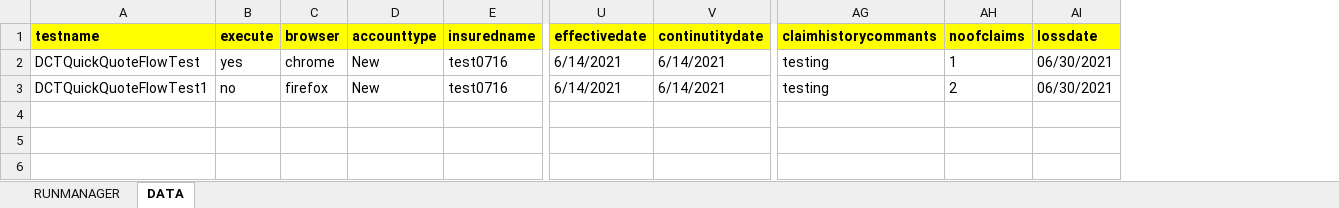
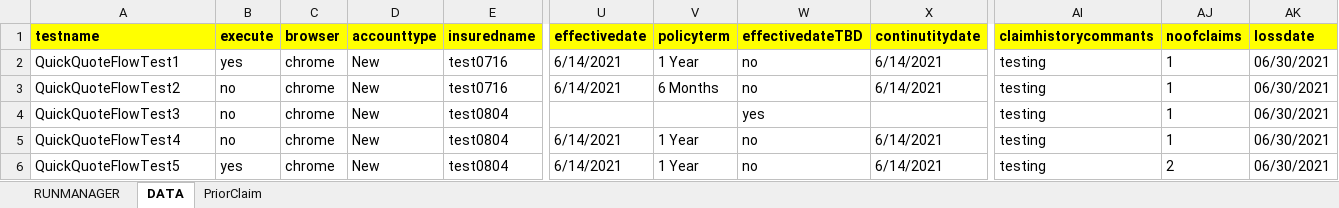
Before and after one commit to Bhuvanesh681/MyFramework, an Excel workbook: target/test-classes/excel/testdata.xlsx, sheet DATA, drawn as a sheet; only a part is shown, gaps mark what is left out; values as stored, in another font and other column widths than the file's, no borders; addresses are those after the commit; rows hold the shown columns only; the diff names each change by its address in the sheet, - before the commit and + after, or states it on an @@ line.

```diff
--- a/target/test-classes/excel/testdata.xlsx (sheet DATA)
+++ b/target/test-classes/excel/testdata.xlsx (sheet DATA)
+sheet tab: PriorClaim
+column V (policyterm), rows 2-3: 1 Year | 6 Months
+column W (effectivedateTBD), rows 2-3: no | no
-A2 (testname): DCTQuickQuoteFlowTest
+A2 (testname): QuickQuoteFlowTest1
-A3 (testname): DCTQuickQuoteFlowTest1
+A3 (testname): QuickQuoteFlowTest2
-C3 (browser): firefox
+C3 (browser): chrome
-AJ3 (noofclaims): 2
+AJ3 (noofclaims): 1
+row 4: QuickQuoteFlowTest3 | no | chrome | New | test0804 |  |  | yes |  | testing | 1 | 06/30/2021
+row 5: QuickQuoteFlowTest4 | no | chrome | New | test0804 | 6/14/2021 | 1 Year | no | 6/14/2021 | testing | 1 | 06/30/2021
+row 6: QuickQuoteFlowTest5 | yes | chrome | New | test0804 | 6/14/2021 | 1 Year | no | 6/14/2021 | testing | 2 | 06/30/2021
```
Also changed, not shown: sheet RUNMANAGER, 47 other files.
